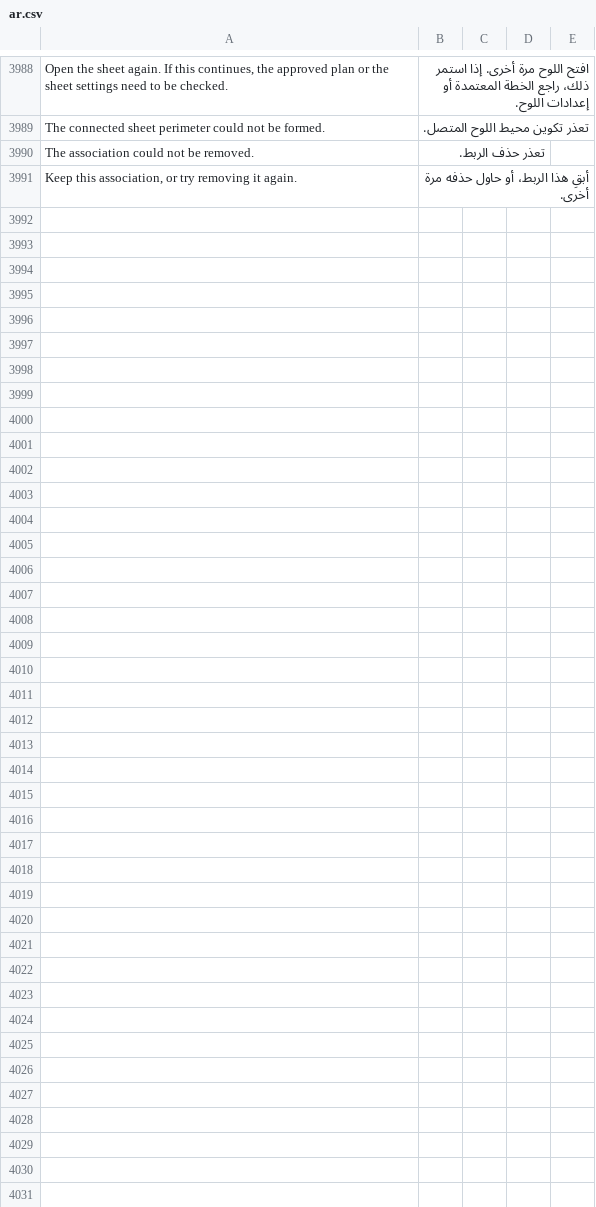
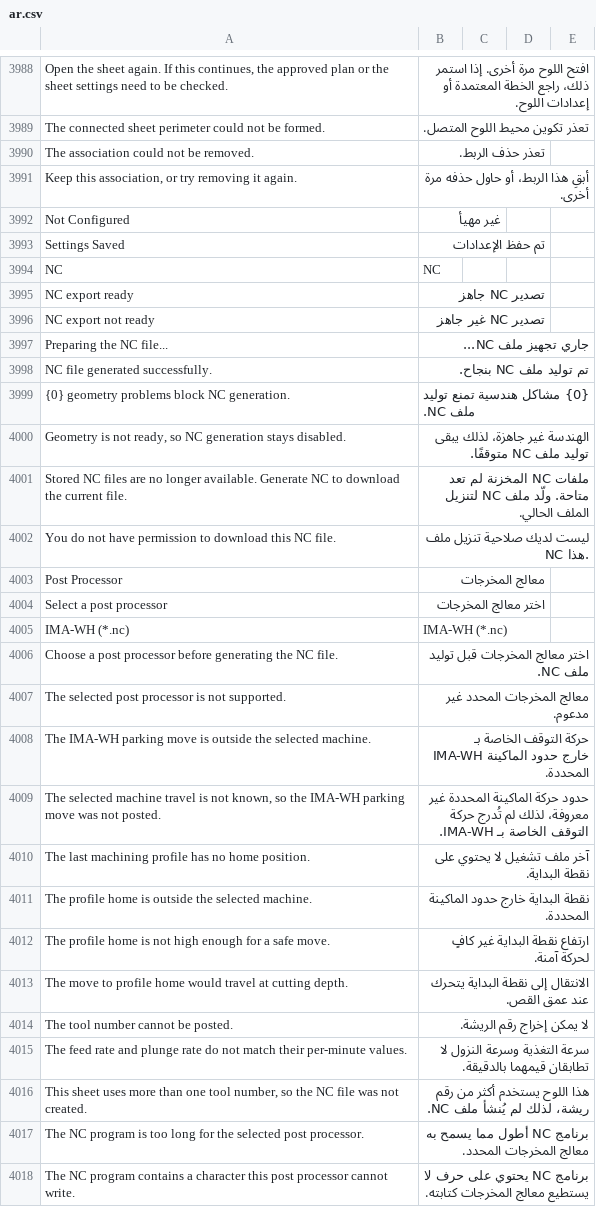
Before and after one commit to Hasan-Alhendi/almdina-erp, a CSV file: almdina_erp/translations/ar.csv, drawn as a sheet; only a part is shown, gaps mark what is left out; the diff names each change by its address in the sheet, - before the commit and + after, or states it on an @@ line.

Commit message:
feat(cnc): implement post-processor integration and operational file enhancements
- Added support for post-processor selection in operational file management, allowing users to specify the post-processor for NC generation.
- Introduced `build_post_processed_nc` function to handle NC generation with selected post-processors, ensuring compatibility and verification.
- Updated operational file JSON schema to include `post_processor` field, reflecting user selections and enhancing data integrity.
- Enhanced UI components to facilitate post-processor selection and improve user experience during operational file preparation.
- Refactored related functions and error handling to accommodate new post-processor requirements and streamline operational workflows.

```diff
--- a/almdina_erp/translations/ar.csv
+++ b/almdina_erp/translations/ar.csv
+row 3992: Not Configured | غير مهيأ
+row 3993: Settings Saved | تم حفظ الإعدادات
+row 3994: NC | NC
+row 3995: NC export ready | تصدير NC جاهز
+row 3996: NC export not ready | تصدير NC غير جاهز
+row 3997: Preparing the NC file... | جاري تجهيز ملف NC...
+row 3998: NC file generated successfully. | تم توليد ملف NC بنجاح.
+row 3999: {0} geometry problems block NC generation. | {0} مشاكل هندسية تمنع توليد ملف NC.
+row 4000: Geometry is not ready, so NC generation stays disabled. | الهندسة غير جاهزة، لذلك يبقى توليد ملف NC متوقفًا.
+row 4001: Stored NC files are no longer available. Generate NC to download the current file. | ملفات NC المخزنة لم تعد متاحة. ولّد ملف NC لتنزيل الملف الحالي.
+row 4002: You do not have permission to download this NC file. | ليست لديك صلاحية تنزيل ملف NC هذا.
+row 4003: Post Processor | معالج المخرجات
+row 4004: Select a post processor | اختر معالج المخرجات
+row 4005: IMA-WH (*.nc) | IMA-WH (*.nc)
+row 4006: Choose a post processor before generating the NC file. | اختر معالج المخرجات قبل توليد ملف NC.
+row 4007: The selected post processor is not supported. | معالج المخرجات المحدد غير مدعوم.
+row 4008: The IMA-WH parking move is outside the selected machine. | حركة التوقف الخاصة بـ IMA-WH خارج حدود الماكينة المحددة.
+row 4009: The selected machine travel is not known, so the IMA-WH parking move was not posted. | حدود حركة الماكينة المحددة غير معروفة، لذلك لم تُدرج حركة التوقف الخاصة بـ IMA-WH.
+row 4010: The last machining profile has no home position. | آخر ملف تشغيل لا يحتوي على نقطة البداية.
+row 4011: The profile home is outside the selected machine. | نقطة البداية خارج حدود الماكينة المحددة.
+row 4012: The profile home is not high enough for a safe move. | ارتفاع نقطة البداية غير كافٍ لحركة آمنة.
+row 4013: The move to profile home would travel at cutting depth. | الانتقال إلى نقطة البداية يتحرك عند عمق القص.
+row 4014: The tool number cannot be posted. | لا يمكن إخراج رقم الريشة.
+row 4015: The feed rate and plunge rate do not match their per-minute values. | سرعة التغذية وسرعة النزول لا تطابقان قيمهما بالدقيقة.
+row 4016: This sheet uses more than one tool number, so the NC file was not created. | هذا اللوح يستخدم أكثر من رقم ريشة، لذلك لم يُنشأ ملف NC.
+row 4017: The NC program is too long for the selected post processor. | برنامج NC أطول مما يسمح به معالج المخرجات المحدد.
+row 4018: The NC program contains a character this post processor cannot write. | برنامج NC يحتوي على حرف لا يستطيع معالج المخرجات كتابته.
```
Also changed, not shown: 31 other files.
